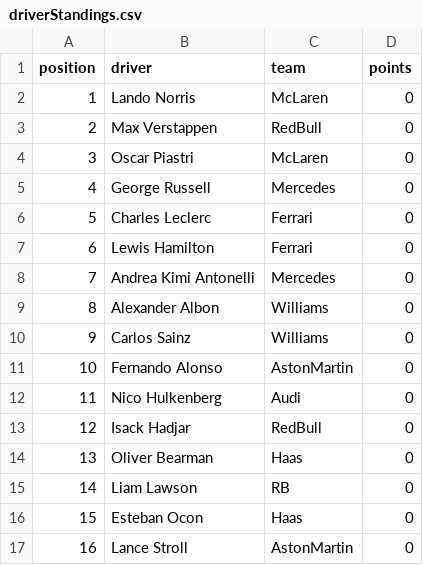
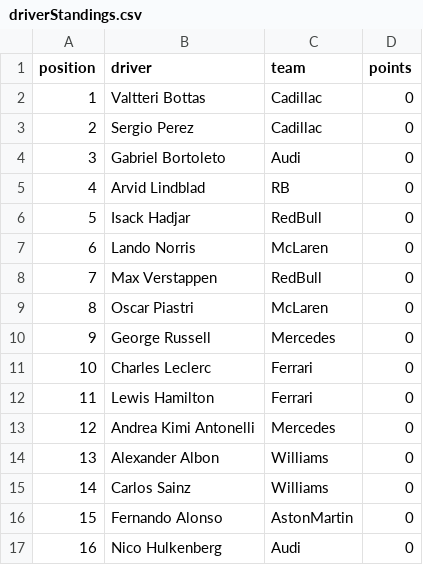
Before and after one commit to mrp36126/motorsport, a CSV file: data/driverStandings.csv, drawn as a sheet; only a part is shown; the diff covers the shown part only.

Commit message:
Update driverStandings.csv

```diff
--- a/data/driverStandings.csv
+++ b/data/driverStandings.csv
@@ -1,17 +1,17 @@
 position;driver;team;points
-1;Lando Norris;McLaren;0
-2;Max Verstappen;RedBull;0
-3;Oscar Piastri;McLaren;0
-4;George Russell;Mercedes;0
-5;Charles Leclerc;Ferrari;0
-6;Lewis Hamilton;Ferrari;0
-7;Andrea Kimi Antonelli;Mercedes;0
-8;Alexander Albon;Williams;0
-9;Carlos Sainz;Williams;0
-10;Fernando Alonso;AstonMartin;0
-11;Nico Hulkenberg;Audi;0
-12;Isack Hadjar;RedBull;0
-13;Oliver Bearman;Haas;0
-14;Liam Lawson;RB;0
-15;Esteban Ocon;Haas;0
-16;Lance Stroll;AstonMartin;0
+1;Valtteri Bottas;Cadillac;0
+2;Sergio Perez;Cadillac;0
+3;Gabriel Bortoleto;Audi;0
+4;Arvid Lindblad;RB;0
+5;Isack Hadjar;RedBull;0
+6;Lando Norris;McLaren;0
+7;Max Verstappen;RedBull;0
+8;Oscar Piastri;McLaren;0
+9;George Russell;Mercedes;0
+10;Charles Leclerc;Ferrari;0
+11;Lewis Hamilton;Ferrari;0
+12;Andrea Kimi Antonelli;Mercedes;0
+13;Alexander Albon;Williams;0
+14;Carlos Sainz;Williams;0
+15;Fernando Alonso;AstonMartin;0
+16;Nico Hulkenberg;Audi;0
```
Also changed, not shown: 12 edited cells elsewhere in this file.
